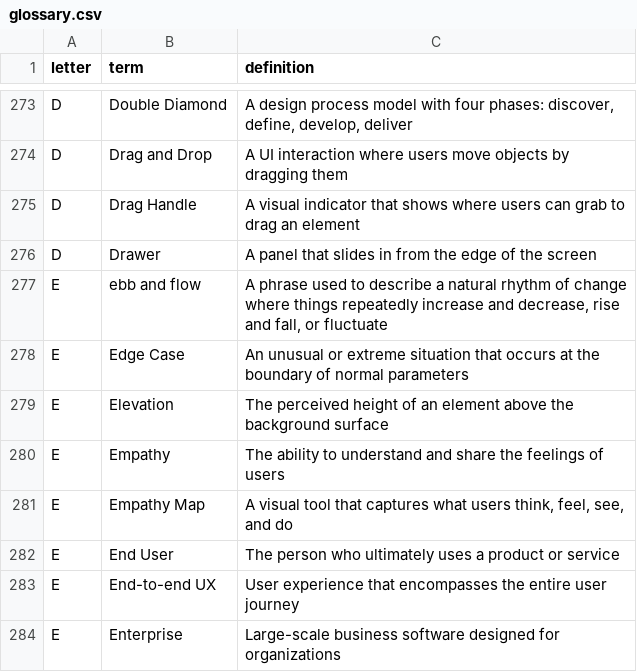
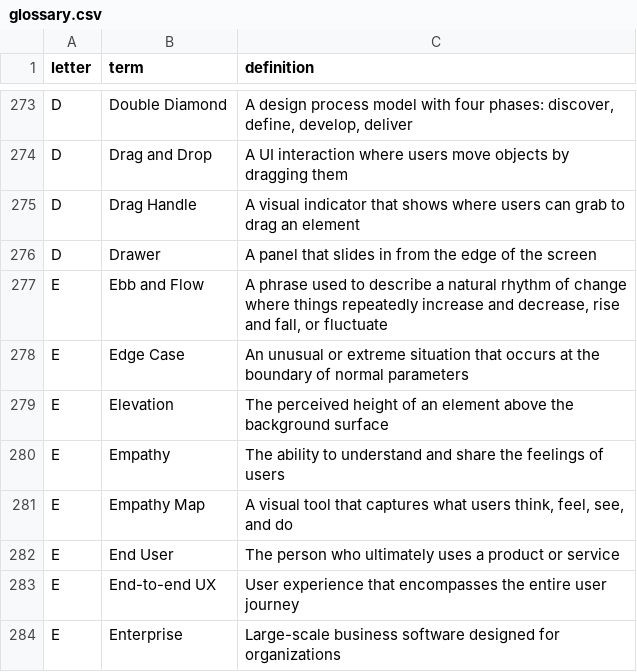
Before and after one commit to calee1/uxglossary, a CSV file: data/glossary.csv, drawn as a sheet; only a part is shown, gaps mark what is left out.

Commit message:
Update glossary: 759 terms

```diff
--- a/data/glossary.csv
+++ b/data/glossary.csv
@@ -276,3 +276,3 @@ D,Drag Handle,A visual indicator that shows where users can grab to drag an elem
 D,Drawer,A panel that slides in from the edge of the screen
-E,ebb and flow,"A phrase used to describe a natural rhythm of change where things repeatedly increase and decrease, rise and fall, or fluctuate"
+E,Ebb and Flow,"A phrase used to describe a natural rhythm of change where things repeatedly increase and decrease, rise and fall, or fluctuate"
 E,Edge Case,An unusual or extreme situation that occurs at the boundary of normal parameters
```
